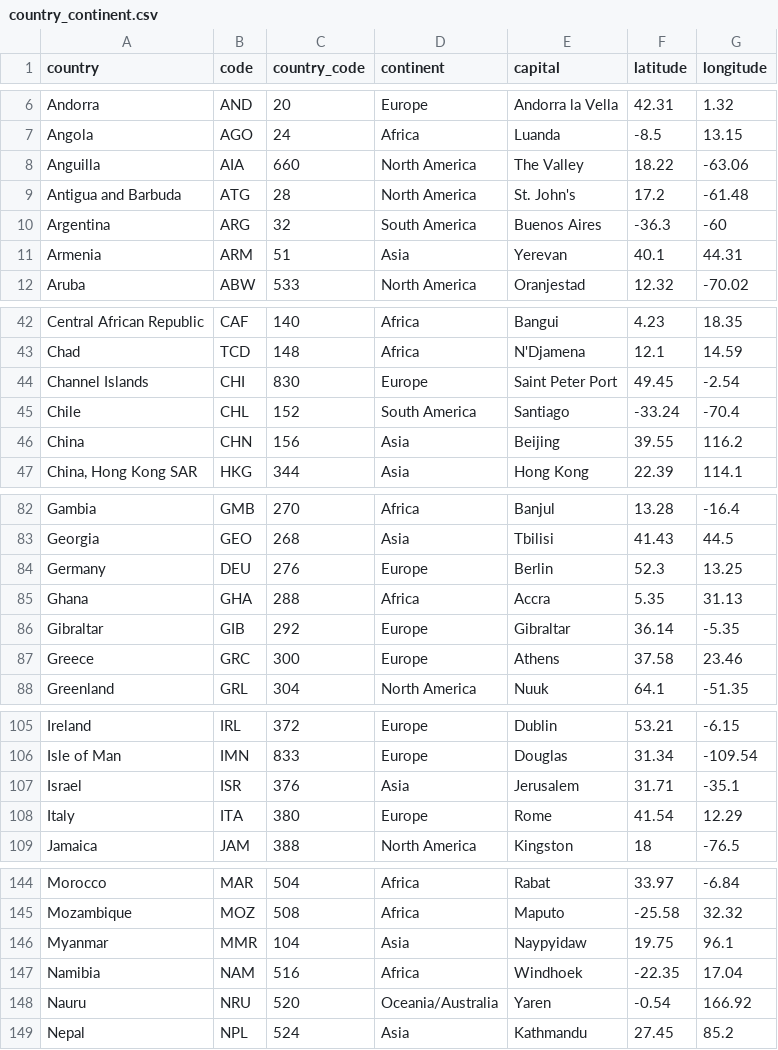
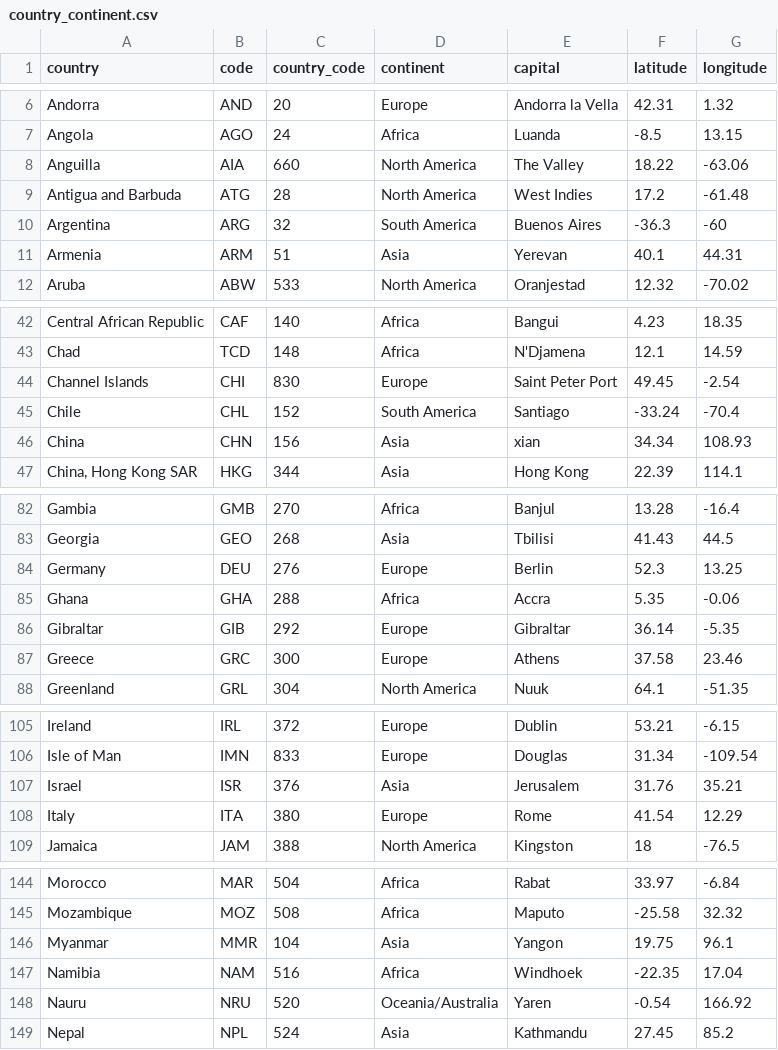
Before and after one commit to clafrance/world-population-analyzer, a CSV file: data/country_continent.csv, drawn as a sheet; only a part is shown, gaps mark what is left out; the diff covers the shown part only.

Commit message:
update data

```diff
--- a/data/country_continent.csv
+++ b/data/country_continent.csv
@@ -8,3 +8,3 @@ Angola,AGO,24,Africa,Luanda,-8.5,13.15
 Anguilla,AIA,660,North America,The Valley ,18.22,-63.06
-Antigua and Barbuda,ATG,28,North America,St. John's,17.2,-61.48
+Antigua and Barbuda,ATG,28,North America,West Indies,17.2,-61.48
 Argentina,ARG,32,South America,Buenos Aires,-36.3,-60
@@ -45,3 +45,3 @@ Channel Islands,CHI,830,Europe,Saint Peter Port,49.45,-2.54
 Chile,CHL,152,South America,Santiago,-33.24,-70.4
-China,CHN,156,Asia,Beijing,39.55,116.2
+China,CHN,156,Asia,xian,34.34,108.93
 "China, Hong Kong SAR",HKG,344,Asia,Hong Kong,22.39,114.1
@@ -84,3 +84,3 @@ Georgia,GEO,268,Asia,Tbilisi,41.43,44.5
 Germany,DEU,276,Europe,Berlin,52.3,13.25
-Ghana,GHA,288,Africa,Accra,5.35,31.13
+Ghana,GHA,288,Africa,Accra,5.35,-0.06
 Gibraltar,GIB,292,Europe,Gibraltar,36.14,-5.35
@@ -106,3 +106,3 @@ Ireland,IRL,372,Europe,Dublin,53.21,-6.15
 Isle of Man,IMN,833,Europe,Douglas,31.34,-109.54
-Israel,ISR,376,Asia,Jerusalem,31.71,-35.1
+Israel,ISR,376,Asia,Jerusalem,31.76,35.21
 Italy,ITA,380,Europe,Rome,41.54,12.29
@@ -145,3 +145,3 @@ Morocco,MAR,504,Africa,Rabat,33.97,-6.84
 Mozambique,MOZ,508,Africa,Maputo,-25.58,32.32
-Myanmar,MMR,104,Asia,Naypyidaw,19.75,96.1
+Myanmar,MMR,104,Asia,Yangon,19.75,96.1
 Namibia,NAM,516,Africa,Windhoek,-22.35,17.04
```
Also changed, not shown: 2 edited cells elsewhere in this file, 3 other files.
